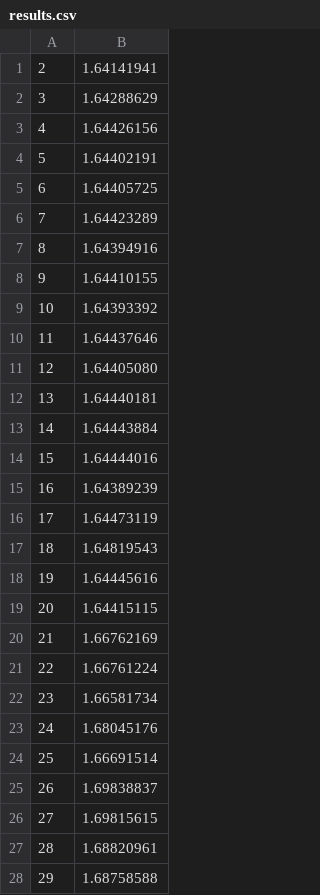
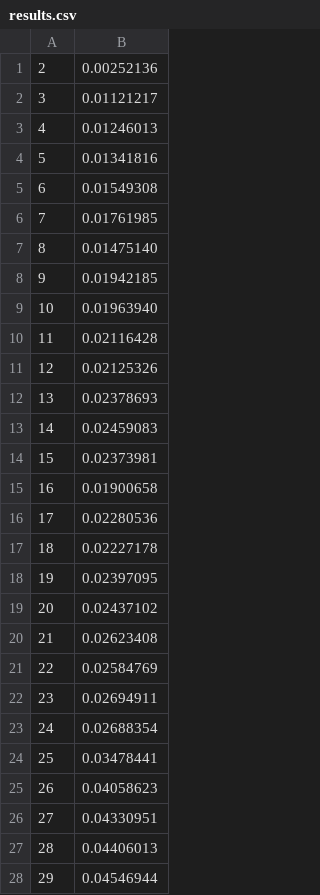
Before and after one commit to BernardoManfriani/HPCAssignment, a CSV file: section1/results.csv, drawn as a sheet; only a part is shown; the diff covers the shown part only.

Commit message:
risultati

```diff
--- a/section1/results.csv
+++ b/section1/results.csv
@@ -1,28 +1,28 @@
-2	1.64141941
-3	1.64288629
-4	1.64426156
-5	1.64402191
-6	1.64405725
-7	1.64423289
-8	1.64394916
-9	1.64410155
-10	1.64393392
-11	1.64437646
-12	1.64405080
-13	1.64440181
-14	1.64443884
-15	1.64444016
-16	1.64389239
-17	1.64473119
-18	1.64819543
-19	1.64445616
-20	1.64415115
-21	1.66762169
-22	1.66761224
-23	1.66581734
-24	1.68045176
-25	1.66691514
-26	1.69838837
-27	1.69815615
-28	1.68820961
-29	1.68758588
+2	0.00252136
+3	0.01121217
+4	0.01246013
+5	0.01341816
+6	0.01549308
+7	0.01761985
+8	0.01475140
+9	0.01942185
+10	0.01963940
+11	0.02116428
+12	0.02125326
+13	0.02378693
+14	0.02459083
+15	0.02373981
+16	0.01900658
+17	0.02280536
+18	0.02227178
+19	0.02397095
+20	0.02437102
+21	0.02623408
+22	0.02584769
+23	0.02694911
+24	0.02688354
+25	0.03478441
+26	0.04058623
+27	0.04330951
+28	0.04406013
+29	0.04546944
```
Also changed, not shown: 19 edited cells elsewhere in this file.
